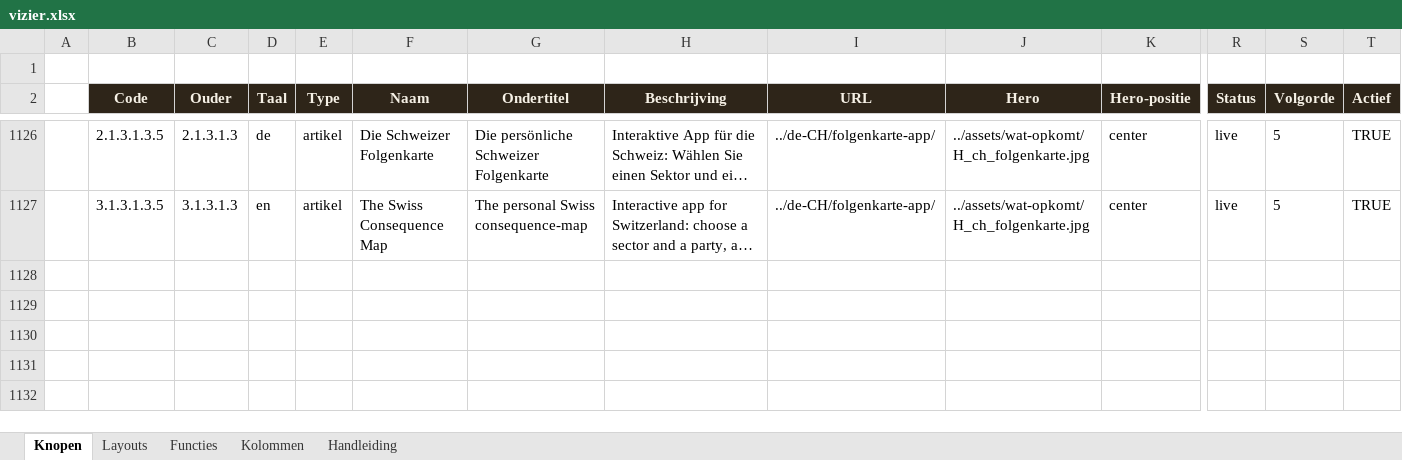
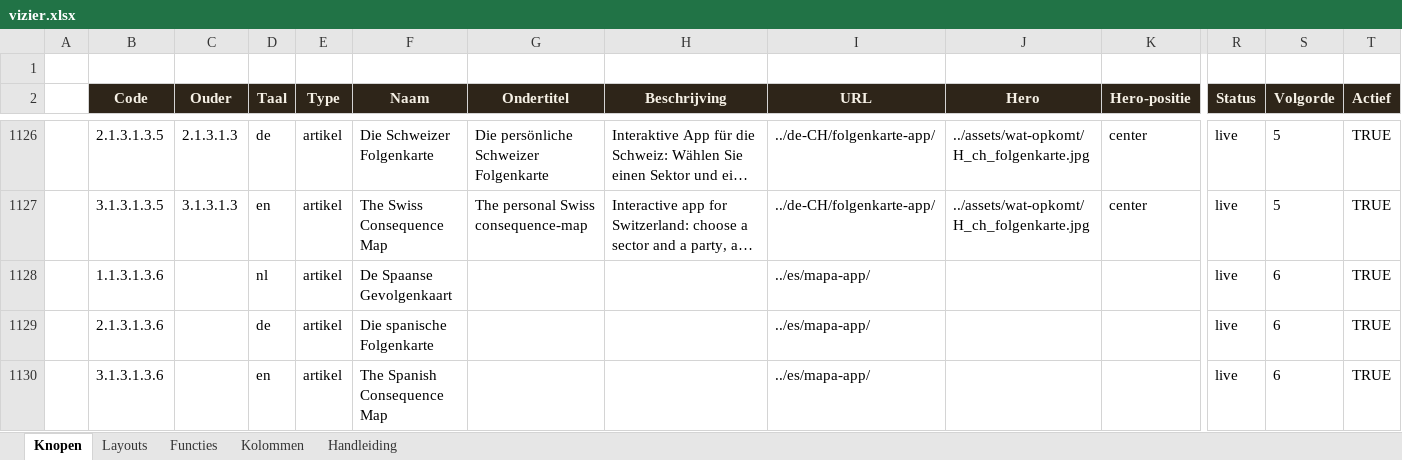
Before and after one commit to koosvanM/openvizier, an Excel workbook: nl/_data/vizier.xlsx, sheet Knopen, drawn as a sheet; only a part is shown, gaps mark what is left out; long unchanged cells end in …; values as stored, in another font and other column widths than the file's, no borders; rows hold the shown columns only; the diff names each change by its address in the sheet, - before the commit and + after, or states it on an @@ line.

Commit message:
v3.15: Spanje-app toegevoegd (5e land)
- NEPK 2026 = 4,1% (canoniek scoreboard Europa 2026)
- Componenten uit primaire bronnen: E_tv=27,9%, α=0,321, τ=0,397, φ=0,76
- 9 Spaanse partijen: PP, PSOE, Vox, Sumar, Cs, ERC, Junts, PNV, EH Bildu (+ VMP/CARB referentie)
- 183 element-namen vertaald naar Spaans
- 11 partijen × 183 = 2013 partij_posities (100% dekking)
- 9 baseline_gevolgen events Spanje
- HistorischeTrend component uitgebreid met 'es' taal
- Matrix-rijen 1.1.3.1.3.6 + 2.1.3.1.3.6 + 3.1.3.1.3.6 toegevoegd
- Menu-integratie op NL/DE/EN portals
- Deploy: openvizier.org/es/mapa-app/ (cache gk-es-v3.15)

```diff
--- a/nl/_data/vizier.xlsx (sheet Knopen)
+++ b/nl/_data/vizier.xlsx (sheet Knopen)
+row 1128:  | 1.1.3.1.3.6 |  | nl | artikel | De Spaanse Gevolgenkaart |  |  | ../es/mapa-app/ |  |  | live | 6 | TRUE
+row 1129:  | 2.1.3.1.3.6 |  | de | artikel | Die spanische Folgenkarte |  |  | ../es/mapa-app/ |  |  | live | 6 | TRUE
+row 1130:  | 3.1.3.1.3.6 |  | en | artikel | The Spanish Consequence Map |  |  | ../es/mapa-app/ |  |  | live | 6 | TRUE
```
Also changed, not shown: 28 other files.
